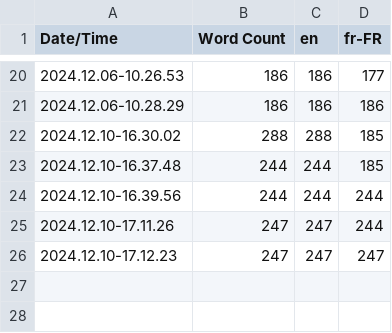
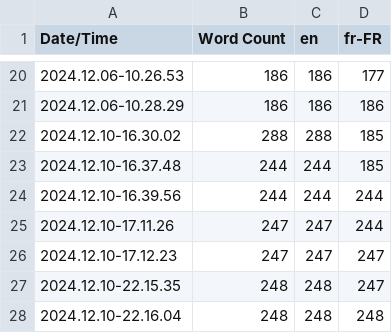
Before and after one commit to ManonWimmer/CouchGame2024, a CSV file: CouchGame2024/Content/Localization/Game/Game.csv, drawn as a sheet; only a part is shown, gaps mark what is left out.

Commit message:
[ADD] Scoring UI + Localization Update for Data Assets

```diff
--- a/CouchGame2024/Content/Localization/Game/Game.csv
+++ b/CouchGame2024/Content/Localization/Game/Game.csv
@@ -26 +26,3 @@ Date/Time,Word Count,en,fr-FR
 2024.12.10-17.12.23,247,247,247
+2024.12.10-22.15.35,248,248,247
+2024.12.10-22.16.04,248,248,248
```
Also changed, not shown: 16 other files.
